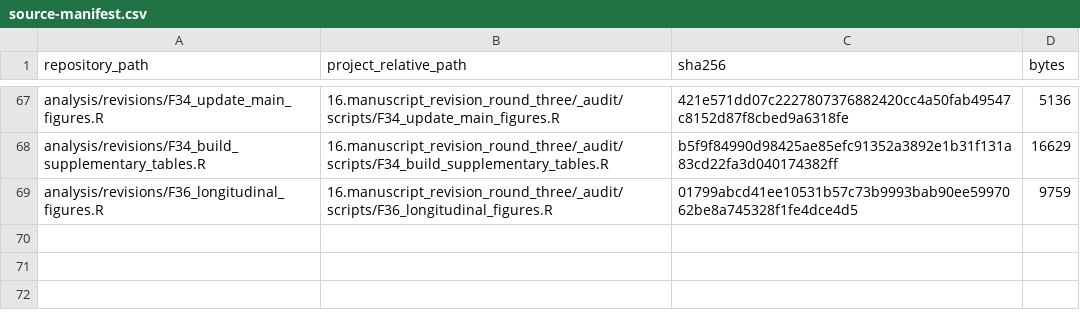
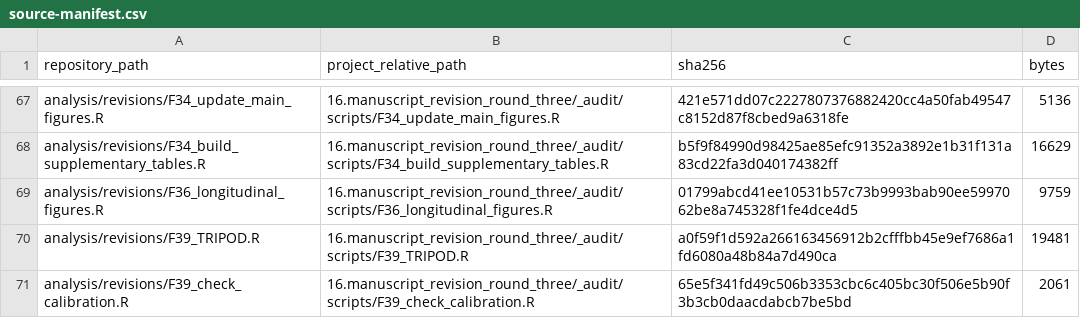
Before and after one commit to hybdcj/Code-availability, a CSV file: source-manifest.csv, drawn as a sheet; only a part is shown, gaps mark what is left out.

```diff
--- a/source-manifest.csv
+++ b/source-manifest.csv
@@ -69 +69,3 @@ analysis/revisions/F34_build_supplementary_tables.R,16.manuscript_revision_round
 analysis/revisions/F36_longitudinal_figures.R,16.manuscript_revision_round_three/_audit/scripts/F36_longitudinal_figures.R,01799abcd41ee10531b57c73b9993bab90ee5997062be8a745328f1fe4dce4d5,9759
+analysis/revisions/F39_TRIPOD.R,16.manuscript_revision_round_three/_audit/scripts/F39_TRIPOD.R,a0f59f1d592a266163456912b2cfffbb45e9ef7686a1fd6080a48b84a7d490ca,19481
+analysis/revisions/F39_check_calibration.R,16.manuscript_revision_round_three/_audit/scripts/F39_check_calibration.R,65e5f341fd49c506b3353cbc6c405bc30f506e5b90f3b3cb0daacdabcb7be5bd,2061
```
Also changed, not shown: docs/input-references.csv, 7 other files.
